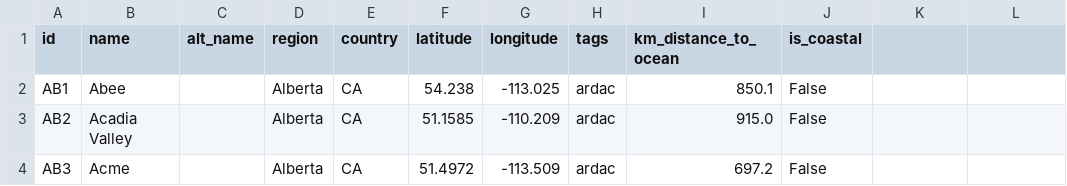
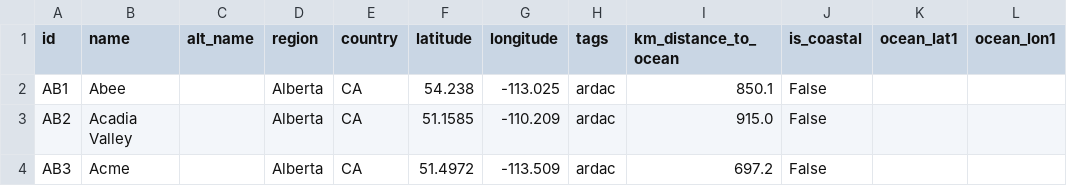
Before and after one commit to ua-snap/geospatial-vector-veracity, a CSV file: vector_data/point/alberta_point_locations.csv, drawn as a sheet; only a part is shown; the diff names each change by its address in the sheet, - before the commit and + after, or states it on an @@ line.

Commit message:
add ocean_lat ocean_lon cols

```diff
--- a/vector_data/point/alberta_point_locations.csv
+++ b/vector_data/point/alberta_point_locations.csv
-K1: (empty)
+K1: ocean_lat1
-L1: (empty)
+L1: ocean_lon1
```
